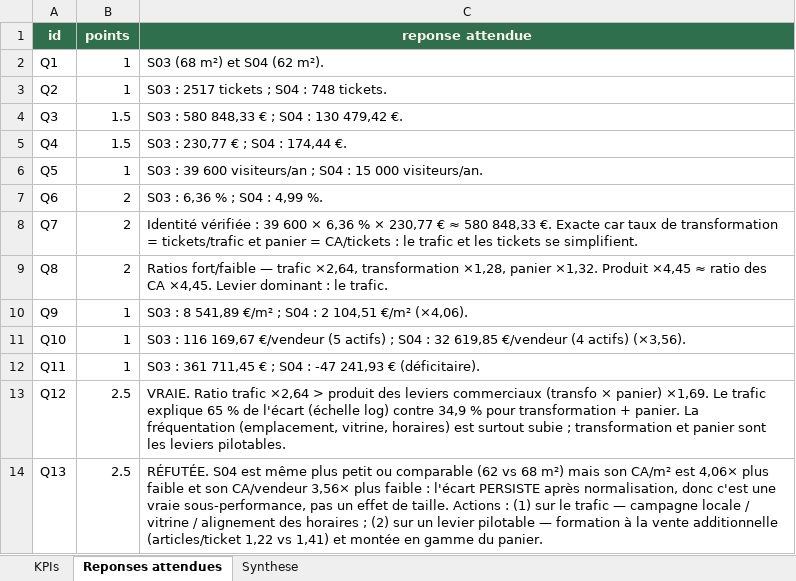
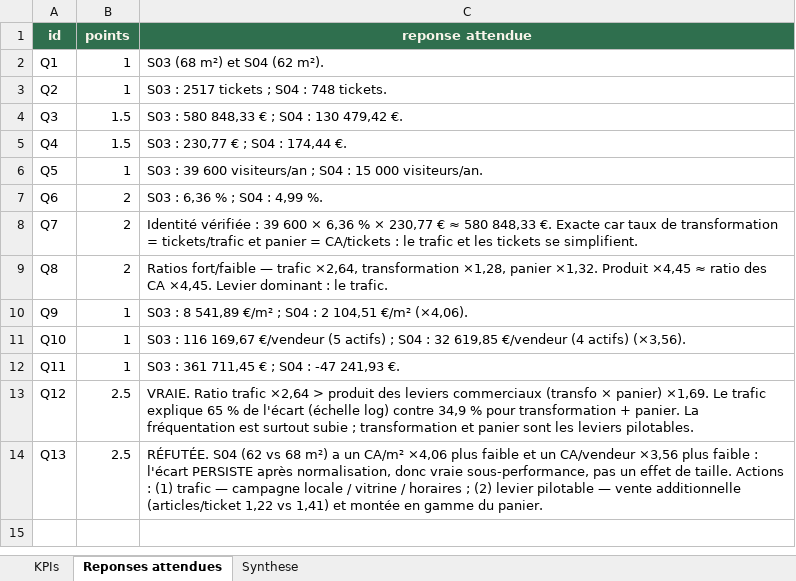
Before and after one commit to SouphianeJ/python-random-exercise-data-generator, an Excel workbook: samples/premium-comparison/premium_corrige.xlsx, sheet Reponses attendues, drawn as a sheet; values as stored, in another font and other column widths than the file's, no borders; the diff names each change by its address in the sheet, - before the commit and + after, or states it on an @@ line.

```diff
--- a/samples/premium-comparison/premium_corrige.xlsx (sheet Reponses attendues)
+++ b/samples/premium-comparison/premium_corrige.xlsx (sheet Reponses attendues)
-C12 (reponse attendue): …-47 241,93 € (déficitaire).
+C12 (reponse attendue): …-47 241,93 €.
-C13 (reponse attendue): …La fréquentation (emplacement, vitrine, horaires) est surtout…
+C13 (reponse attendue): …La fréquentation est surtout…
-C14 (reponse attendue): RÉFUTÉE. S04 est même plus petit ou comparable (62 vs 68 m²) mais son CA/m² est 4,06× plus faible et son CA/vendeur 3,56× plus faible : l'écart PERSISTE après normalisation, donc c'est une vraie sous-performance, pas un effet de taille. Actions : (1) sur le trafic — campagne locale / vitrine / alignement des horaires ; (2) sur un levier pilotable — formation à la vente additionnelle…
+C14 (reponse attendue): RÉFUTÉE. S04 (62 vs 68 m²) a un CA/m² ×4,06 plus faible et un CA/vendeur ×3,56 plus faible : l'écart PERSISTE après normalisation, donc vraie sous-performance, pas un effet de taille. Actions : (1) trafic — campagne locale / vitrine / horaires ; (2) levier pilotable — vente additionnelle…
```
Also changed, not shown: samples/premium-comparison/premium_sujet.xlsx, 14 other files.
